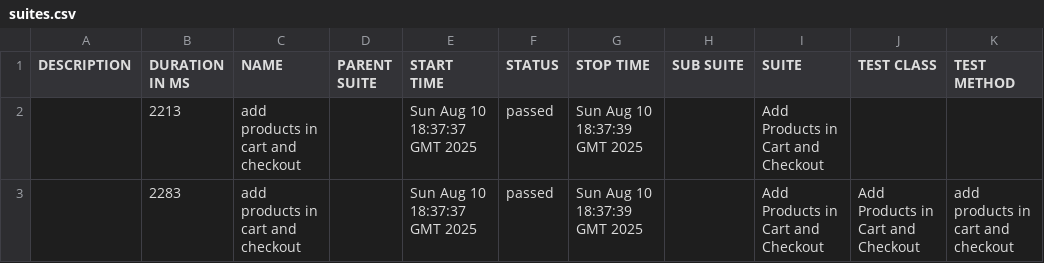
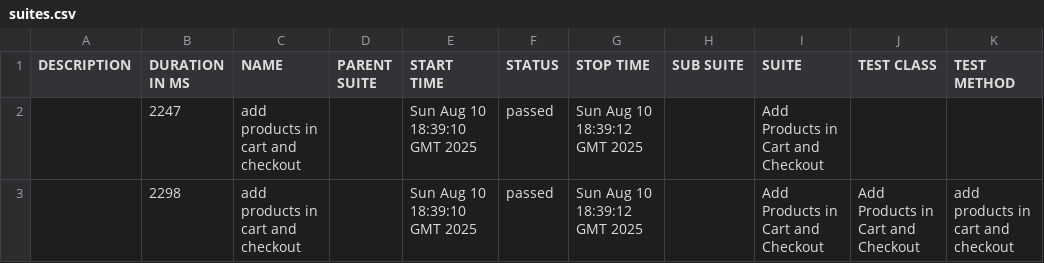
Before and after one commit to emIsmaeel/SauceDemo, a CSV file: data/suites.csv, drawn as a sheet.

```diff
--- a/data/suites.csv
+++ b/data/suites.csv
@@ -1,3 +1,3 @@
 "DESCRIPTION","DURATION IN MS","NAME","PARENT SUITE","START TIME","STATUS","STOP TIME","SUB SUITE","SUITE","TEST CLASS","TEST METHOD"
-"","2213","add products in cart and checkout","","Sun Aug 10 18:37:37 GMT 2025","passed","Sun Aug 10 18:37:39 GMT 2025","","Add Products in Cart and Checkout","",""
-"","2283","add products in cart and checkout","","Sun Aug 10 18:37:37 GMT 2025","passed","Sun Aug 10 18:37:39 GMT 2025","","Add Products in Cart and Checkout","Add Products in Cart and Checkout","add products in cart and checkout"
+"","2247","add products in cart and checkout","","Sun Aug 10 18:39:10 GMT 2025","passed","Sun Aug 10 18:39:12 GMT 2025","","Add Products in Cart and Checkout","",""
+"","2298","add products in cart and checkout","","Sun Aug 10 18:39:10 GMT 2025","passed","Sun Aug 10 18:39:12 GMT 2025","","Add Products in Cart and Checkout","Add Products in Cart and Checkout","add products in cart and checkout"
```
Also changed, not shown: 25 other files.
